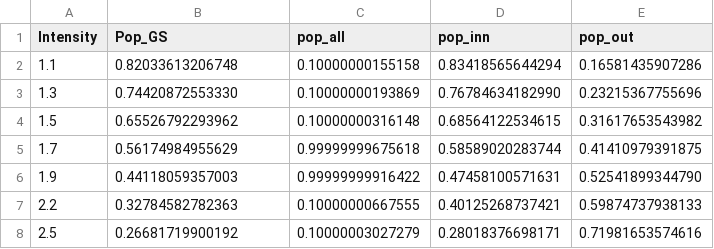
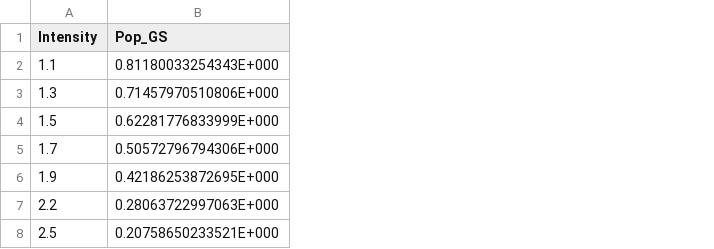
Before and after one commit to abrown41/ATAS_xenon, a CSV file: data/rmt/gs_pop.csv, drawn as a sheet; the diff names each change by its address in the sheet, - before the commit and + after, or states it on an @@ line.

Commit message:
Add gs pop data for new pulse parameters
Former-commit-id: 028f02e494401e89d2ad228e97567ff6684ddd87

```diff
--- a/data/rmt/gs_pop.csv
+++ b/data/rmt/gs_pop.csv
-column C (pop_all), rows 2-8: 0.10000000155158 | 0.10000000193869 | 0.10000000316148 | 0.99999999675618 | 0.99999999916422 | 0.10000000667555 | 0.10000003027279
-column D (pop_inn), rows 2-8: 0.83418565644294 | 0.76784634182990 | 0.68564122534615 | 0.58589020283744 | 0.47458100571631 | 0.40125268737421 | 0.28018376698171
-column E (pop_out), rows 2-8: 0.16581435907286 | 0.23215367755696 | 0.31617653543982 | 0.41410979391875 | 0.52541899344790 | 0.59874737938133 | 0.71981653574616
-B2 (Pop_GS): 0.82033613206748
+B2 (Pop_GS): 0.81180033254343E+000
-B3 (Pop_GS): 0.74420872553330
+B3 (Pop_GS): 0.71457970510806E+000
-B4 (Pop_GS): 0.65526792293962
+B4 (Pop_GS): 0.62281776833999E+000
-B5 (Pop_GS): 0.56174984955629
+B5 (Pop_GS): 0.50572796794306E+000
-B6 (Pop_GS): 0.44118059357003
+B6 (Pop_GS): 0.42186253872695E+000
-B7 (Pop_GS): 0.32784582782363
+B7 (Pop_GS): 0.28063722997063E+000
-B8 (Pop_GS): 0.26681719900192
+B8 (Pop_GS): 0.20758650233521E+000
```
